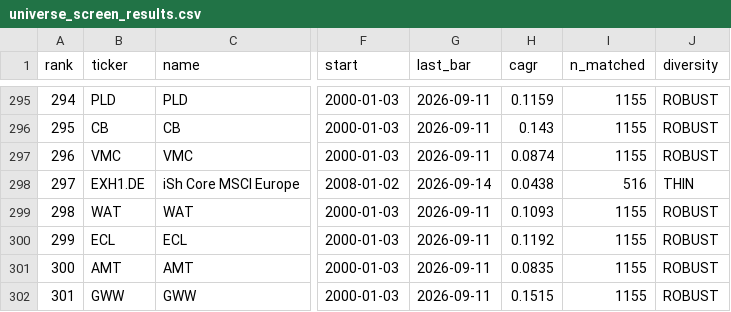
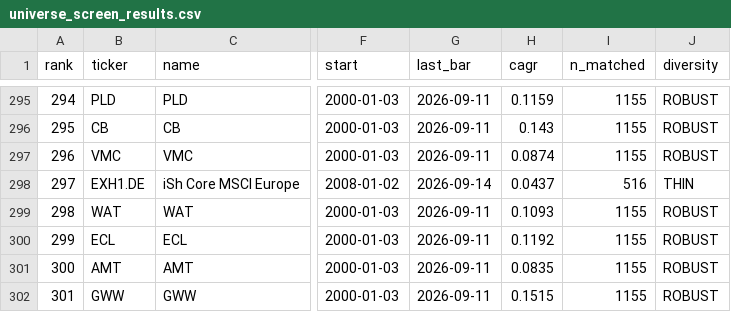
Before and after one commit to LukasGLars/asset_universe, a CSV file: universe_screen_results.csv, drawn as a sheet; only a part is shown, gaps mark what is left out; the diff covers the shown part only; the diff names each change by its address in the sheet, - before the commit and + after, or states it on an @@ line.

```diff
--- a/universe_screen_results.csv
+++ b/universe_screen_results.csv
@@ column A (rank) renumbered between rows 78 and 467 @@
-H298 (cagr): 0.0438
+H298 (cagr): 0.0437
```
Also changed, not shown: 15 moved rows and 14 edited cells elsewhere in this file.
